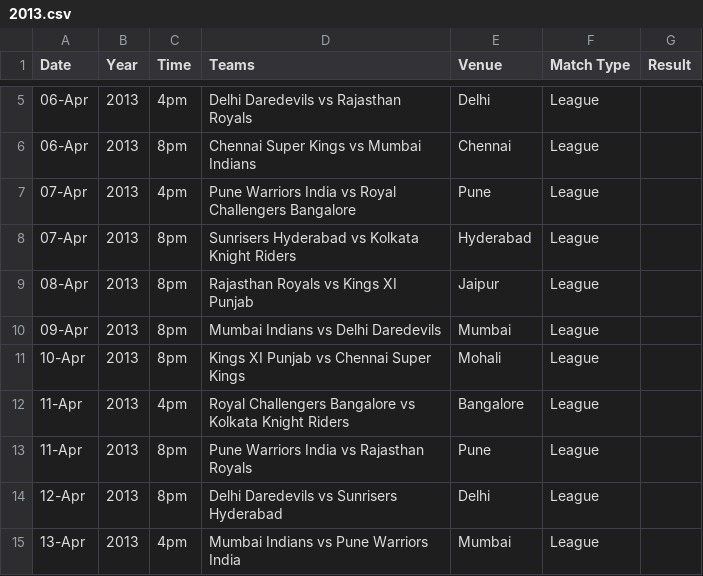
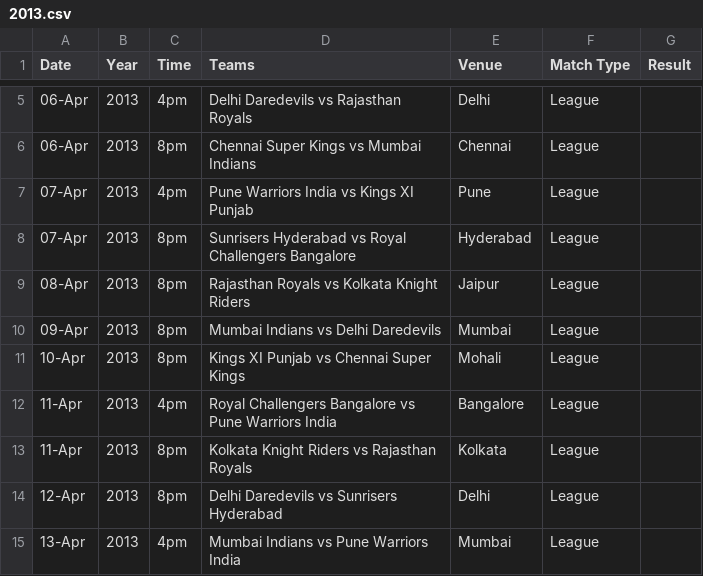
Before and after one commit to sparky0520/CBRE, a CSV file: ipl/csv/2013.csv, drawn as a sheet; only a part is shown, gaps mark what is left out; the diff covers the shown part only.

```diff
--- a/ipl/csv/2013.csv
+++ b/ipl/csv/2013.csv
@@ -6,9 +6,9 @@ Date,Year,Time,Teams,Venue,Match Type,Result
 06-Apr,2013,8pm,Chennai Super Kings vs Mumbai Indians,Chennai,League,
-07-Apr,2013,4pm,Pune Warriors India vs Royal Challengers Bangalore,Pune,League,
-07-Apr,2013,8pm,Sunrisers Hyderabad vs Kolkata Knight Riders,Hyderabad,League,
-08-Apr,2013,8pm,Rajasthan Royals vs Kings XI Punjab,Jaipur,League,
+07-Apr,2013,4pm,Pune Warriors India vs Kings XI Punjab,Pune,League,
+07-Apr,2013,8pm,Sunrisers Hyderabad vs Royal Challengers Bangalore,Hyderabad,League,
+08-Apr,2013,8pm,Rajasthan Royals vs Kolkata Knight Riders,Jaipur,League,
 09-Apr,2013,8pm,Mumbai Indians vs Delhi Daredevils,Mumbai,League,
 10-Apr,2013,8pm,Kings XI Punjab vs Chennai Super Kings,Mohali,League,
-11-Apr,2013,4pm,Royal Challengers Bangalore vs Kolkata Knight Riders,Bangalore,League,
-11-Apr,2013,8pm,Pune Warriors India vs Rajasthan Royals,Pune,League,
+11-Apr,2013,4pm,Royal Challengers Bangalore vs Pune Warriors India,Bangalore,League,
+11-Apr,2013,8pm,Kolkata Knight Riders vs Rajasthan Royals,Kolkata,League,
 12-Apr,2013,8pm,Delhi Daredevils vs Sunrisers Hyderabad,Delhi,League,
```
Also changed, not shown: 2 added rows and 23 edited cells elsewhere in this file, ipl/csv/2011.csv, ipl/csv/2012.csv, 17 other files.
